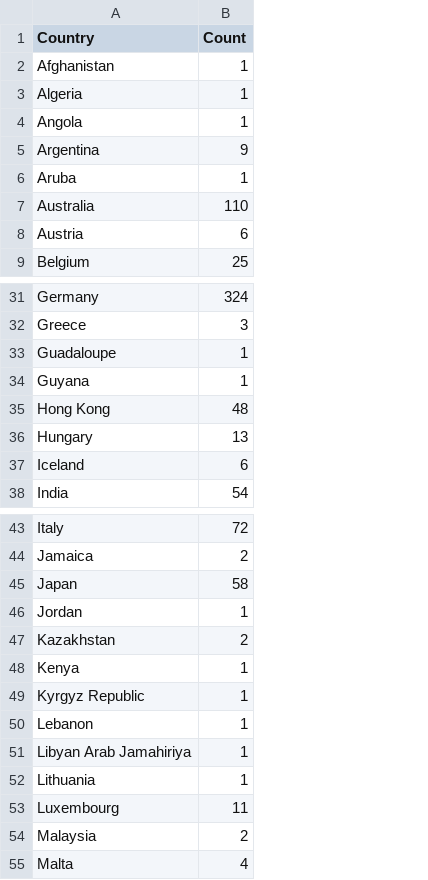
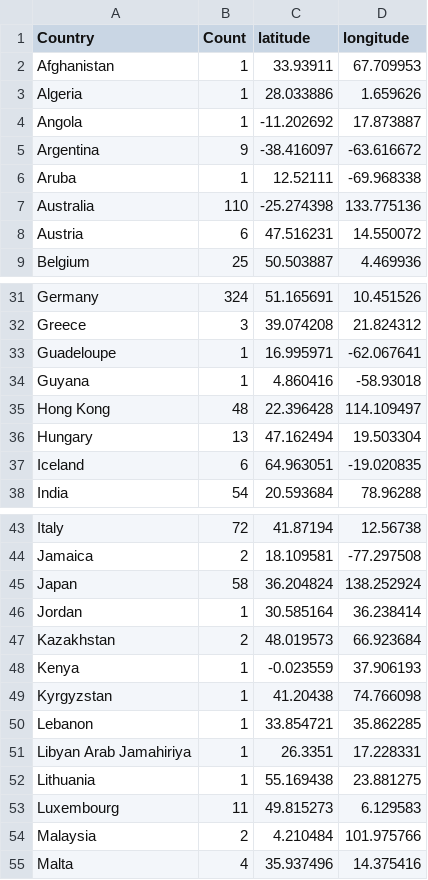
Before and after one commit to lansotto/project3, a CSV file: Resources/tmdb_5000_movies_countries.csv, drawn as a sheet; only a part is shown, gaps mark what is left out; the diff names each change by its address in the sheet, - before the commit and + after, or states it on an @@ line.

Commit message:
countries csv again

```diff
--- a/Resources/tmdb_5000_movies_countries.csv
+++ b/Resources/tmdb_5000_movies_countries.csv
+column C (latitude), rows 2-9: 33.93911 | 28.033886 | -11.202692 | -38.416097 | 12.52111 | -25.274398 | 47.516231 | 50.503887; rows 31-38: 51.165691 | 39.074208 | 16.995971 | 4.860416 | 22.396428 | 47.162494 | 64.963051 | 20.593684; rows 43-55: 41.87194 | 18.109581 | 36.204824 | 30.585164 | 48.019573 | -0.023559 | 41.20438 | 33.854721 | 26.3351 | 55.169438 | 49.815273 | 4.210484 | 35.937496
+column D (longitude), rows 2-9: 67.709953 | 1.659626 | 17.873887 | -63.616672 | -69.968338 | 133.775136 | 14.550072 | 4.469936; rows 31-38: 10.451526 | 21.824312 | -62.067641 | -58.93018 | 114.109497 | 19.503304 | -19.020835 | 78.96288; rows 43-55: 12.56738 | -77.297508 | 138.252924 | 36.238414 | 66.923684 | 37.906193 | 74.766098 | 35.862285 | 17.228331 | 23.881275 | 6.129583 | 101.975766 | 14.375416
-A33 (Country): Guadaloupe
+A33 (Country): Guadeloupe
-A49 (Country): Kyrgyz Republic
+A49 (Country): Kyrgyzstan
```
Also changed, not shown: 1 other file.
